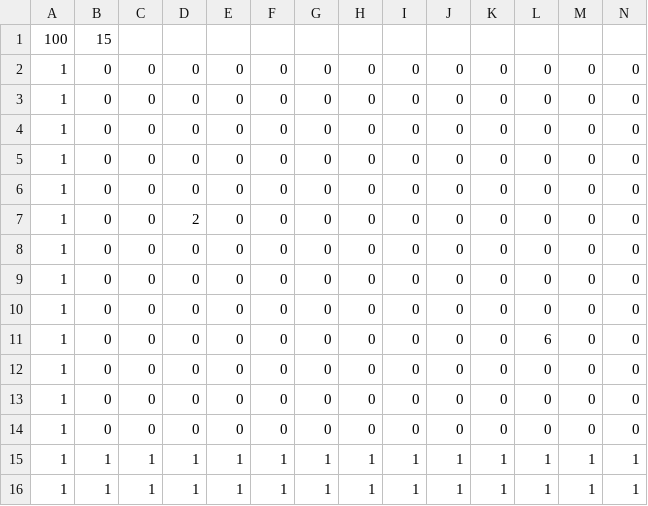
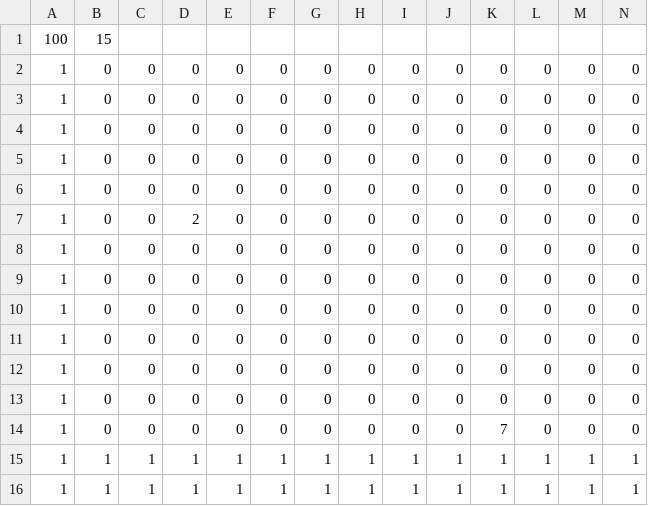
Before and after one commit to yamaguchi-reoo/C-Kadai, a CSV file: C++Kadai/C++Kadai/Resource/file/stage.csv, drawn as a sheet; only a part is shown; removed rows and columns are numbered as before the commit, all else as after; rows hold the shown columns only; the diff names each change by its address in the sheet, - before the commit and + after, or states it on an @@ line.

```diff
--- a/C++Kadai/C++Kadai/Resource/file/stage.csv
+++ b/C++Kadai/C++Kadai/Resource/file/stage.csv
-row 11: 1 | 0 | 0 | 0 | 0 | 0 | 0 | 0 | 0 | 0 | 0 | 6 | 0 | 0
+row 14: 1 | 0 | 0 | 0 | 0 | 0 | 0 | 0 | 0 | 0 | 7 | 0 | 0 | 0
```
Also changed, not shown: 18 other files.
